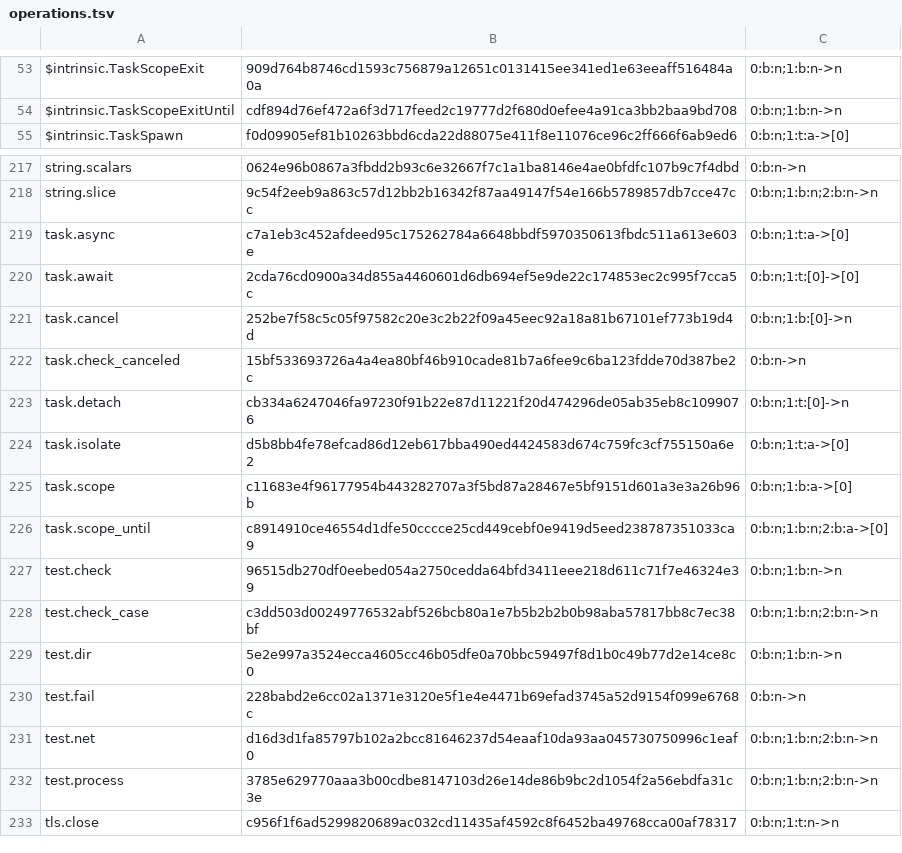
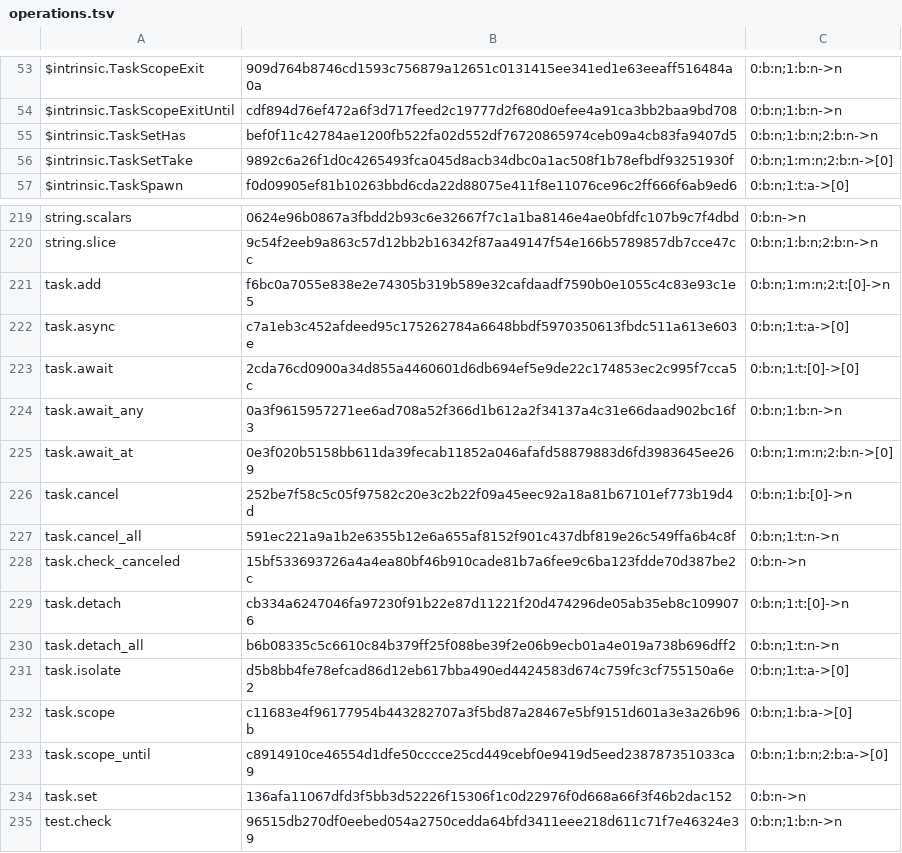
Before and after one commit to SamGalanakis/hirsel-lang, a TSV file: native-tests/library/operations.tsv, drawn as a sheet; only a part is shown, gaps mark what is left out; the shorter side is filled out with more unchanged rows; the diff names each change by its address in the sheet, - before the commit and + after, or states it on an @@ line.

Commit message:
A scope's handles can be gathered in a TaskSet (task.set, task.add) and joined in completion order with task.await_any and task.await_at, or cancelled and joined with task.cancel_all or detached with task.detach_all, in the interpreter, H and natively on LLVM and Cranelift; std task.all fails fast on the first Error and task.select returns the first member to complete, both cancelling and joining the rest, and CONC-2 carries a handle's or set's obligation into a parameter that takes it.

```diff
--- a/native-tests/library/operations.tsv
+++ b/native-tests/library/operations.tsv
+row 55: $intrinsic.TaskSetHas | bef0f11c42784ae1200fb522fa02d552df76720865974ceb09a4cb83fa9407d5 | 0:b:n;1:b:n;2:b:n->n
+row 56: $intrinsic.TaskSetTake | 9892c6a26f1d0c4265493fca045d8acb34dbc0a1ac508f1b78efbdf93251930f | 0:b:n;1:m:n;2:b:n->[0]
+row 221: task.add | f6bc0a7055e838e2e74305b319b589e32cafdaadf7590b0e1055c4c83e93c1e5 | 0:b:n;1:m:n;2:t:[0]->n
+row 224: task.await_any | 0a3f9615957271ee6ad708a52f366d1b612a2f34137a4c31e66daad902bc16f3 | 0:b:n;1:b:n->n
+row 225: task.await_at | 0e3f020b5158bb611da39fecab11852a046afafd58879883d6fd3983645ee269 | 0:b:n;1:m:n;2:b:n->[0]
+row 227: task.cancel_all | 591ec221a9a1b2e6355b12e6a655af8152f901c437dbf819e26c549ffa6b4c8f | 0:b:n;1:t:n->n
+row 230: task.detach_all | b6b08335c5c6610c84b379ff25f088be39f2e06b9ecb01a4e019a738b696dff2 | 0:b:n;1:t:n->n
+row 234: task.set | 136afa11067dfd3f5bb3d52226f15306f1c0d22976f0d668a66f3f46b2dac152 | 0:b:n->n
```
Also changed, not shown: 52 other files.
